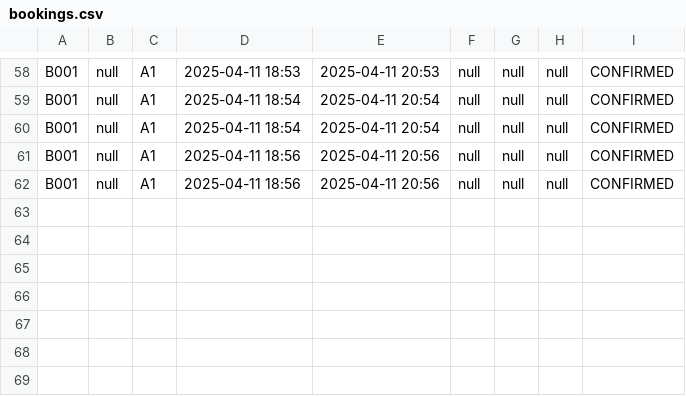
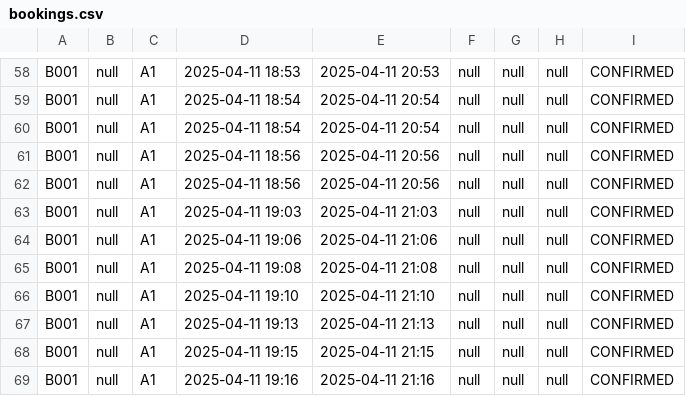
Before and after one commit to rohitdhall059/Parking-Management-App, a CSV file: bookings.csv, drawn as a sheet; only a part is shown, gaps mark what is left out.

```diff
--- a/bookings.csv
+++ b/bookings.csv
@@ -62 +62,8 @@ B001,null,A1,2025-04-11 18:56,2025-04-11 20:56,null,null,null,CONFIRMED
 B001,null,A1,2025-04-11 18:56,2025-04-11 20:56,null,null,null,CONFIRMED
+B001,null,A1,2025-04-11 19:03,2025-04-11 21:03,null,null,null,CONFIRMED
+B001,null,A1,2025-04-11 19:06,2025-04-11 21:06,null,null,null,CONFIRMED
+B001,null,A1,2025-04-11 19:08,2025-04-11 21:08,null,null,null,CONFIRMED
+B001,null,A1,2025-04-11 19:10,2025-04-11 21:10,null,null,null,CONFIRMED
+B001,null,A1,2025-04-11 19:13,2025-04-11 21:13,null,null,null,CONFIRMED
+B001,null,A1,2025-04-11 19:15,2025-04-11 21:15,null,null,null,CONFIRMED
+B001,null,A1,2025-04-11 19:16,2025-04-11 21:16,null,null,null,CONFIRMED
```
Also changed, not shown: 5 other files.
